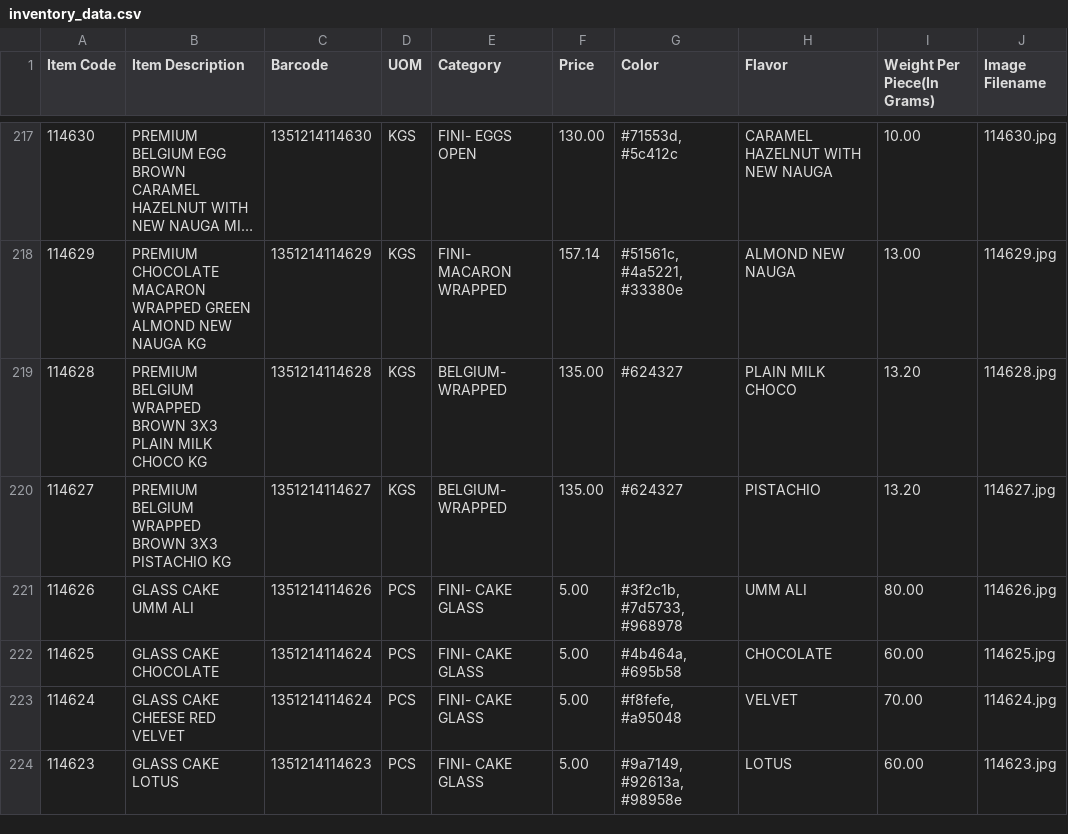
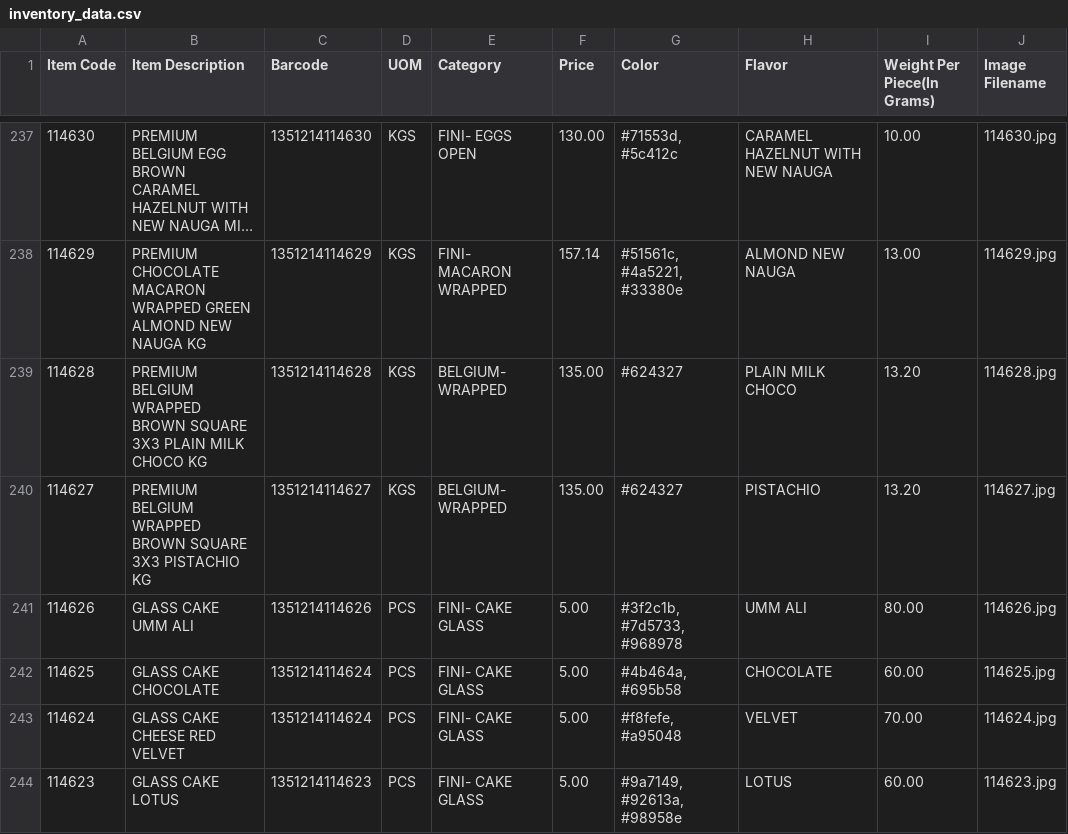
Before and after one commit to inventory-choco/inventory-catalogue-website, a CSV file: inventory_data.csv, drawn as a sheet; only a part is shown, gaps mark what is left out; long unchanged cells end in …; the diff covers the shown part only.

Commit message:
item update

```diff
--- a/inventory_data.csv
+++ b/inventory_data.csv
@@ -218,4 +238,4 @@
 114629,PREMIUM CHOCOLATE MACARON WRAPPED GREEN ALMOND NEW NAUGA KG,1351214114629,KGS,FINI- MACARON WRAPPED,157.14,"#51561c, #4a5221, #33380e",ALMOND NEW NAUGA,13.00,114629.jpg
-114628,PREMIUM BELGIUM WRAPPED BROWN 3X3 PLAIN MILK CHOCO KG,1351214114628,KGS,BELGIUM- WRAPPED,135.00,#624327,PLAIN MILK CHOCO,13.20,114628.jpg
-114627,PREMIUM BELGIUM WRAPPED BROWN 3X3 PISTACHIO KG,1351214114627,KGS,BELGIUM- WRAPPED,135.00,#624327,PISTACHIO,13.20,114627.jpg
+114628,PREMIUM BELGIUM WRAPPED BROWN SQUARE 3X3 PLAIN MILK CHOCO KG,1351214114628,KGS,BELGIUM- WRAPPED,135.00,#624327,PLAIN MILK CHOCO,13.20,114628.jpg
+114627,PREMIUM BELGIUM WRAPPED BROWN SQUARE 3X3 PISTACHIO KG,1351214114627,KGS,BELGIUM- WRAPPED,135.00,#624327,PISTACHIO,13.20,114627.jpg
 114626,GLASS CAKE UMM ALI,1351214114626,PCS,FINI- CAKE GLASS,5.00,"#3f2c1b, #7d5733, #968978",UMM ALI,80.00,114626.jpg
```
Also changed, not shown: 20 added rows and 3 edited cells elsewhere in this file, 21 other files.
